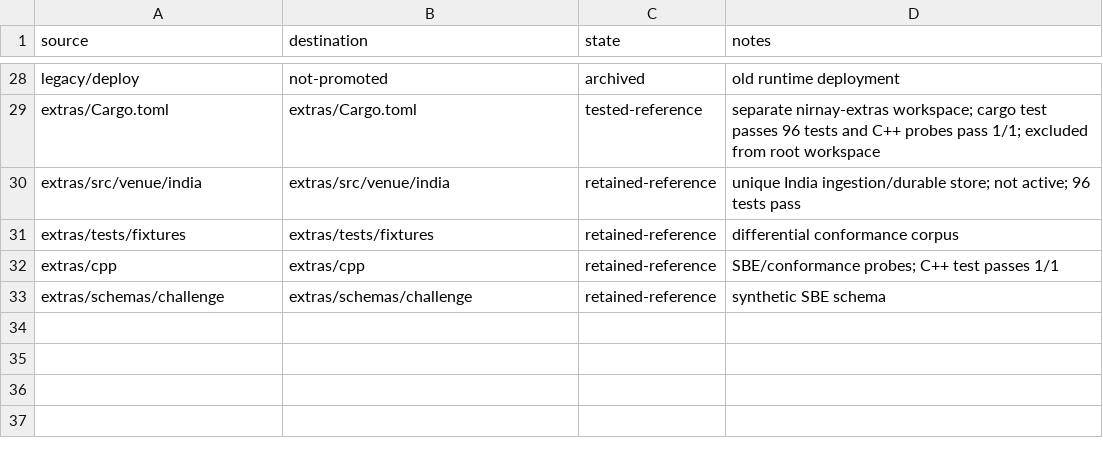
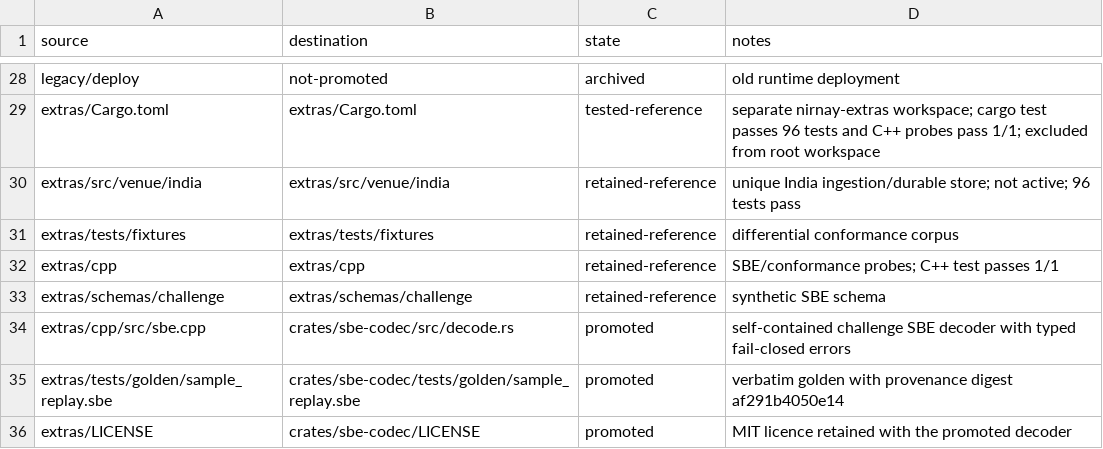
Before and after one commit to siebengestirn/nirnay, a CSV file: engineering/migration-map.csv, drawn as a sheet; only a part is shown, gaps mark what is left out.

Commit message:
feat(sbe-codec): promote challenge SBE decoder with differential tests

```diff
--- a/engineering/migration-map.csv
+++ b/engineering/migration-map.csv
@@ -33 +33,4 @@ extras/cpp,extras/cpp,retained-reference,SBE/conformance probes; C++ test passes
 extras/schemas/challenge,extras/schemas/challenge,retained-reference,synthetic SBE schema
+extras/cpp/src/sbe.cpp,crates/sbe-codec/src/decode.rs,promoted,self-contained challenge SBE decoder with typed fail-closed errors
+extras/tests/golden/sample_replay.sbe,crates/sbe-codec/tests/golden/sample_replay.sbe,promoted,verbatim golden with provenance digest af291b4050e14
+extras/LICENSE,crates/sbe-codec/LICENSE,promoted,MIT licence retained with the promoted decoder
```
Also changed, not shown: 14 other files.
